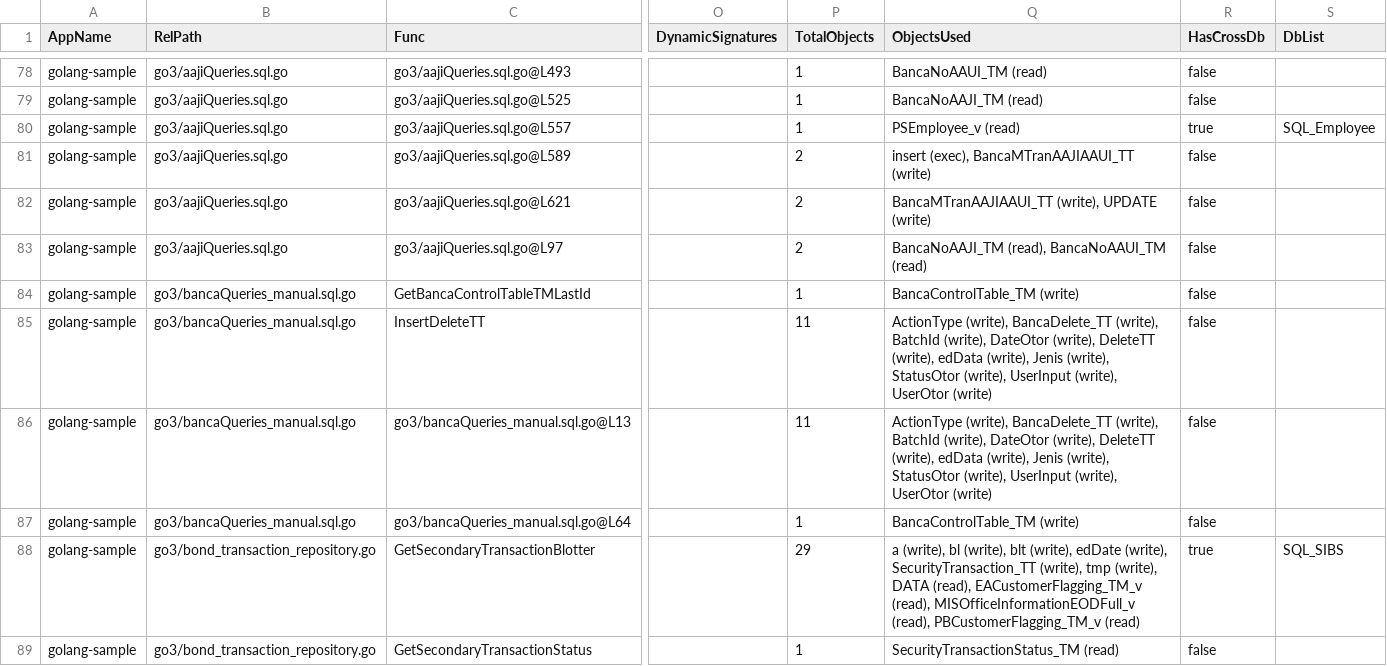
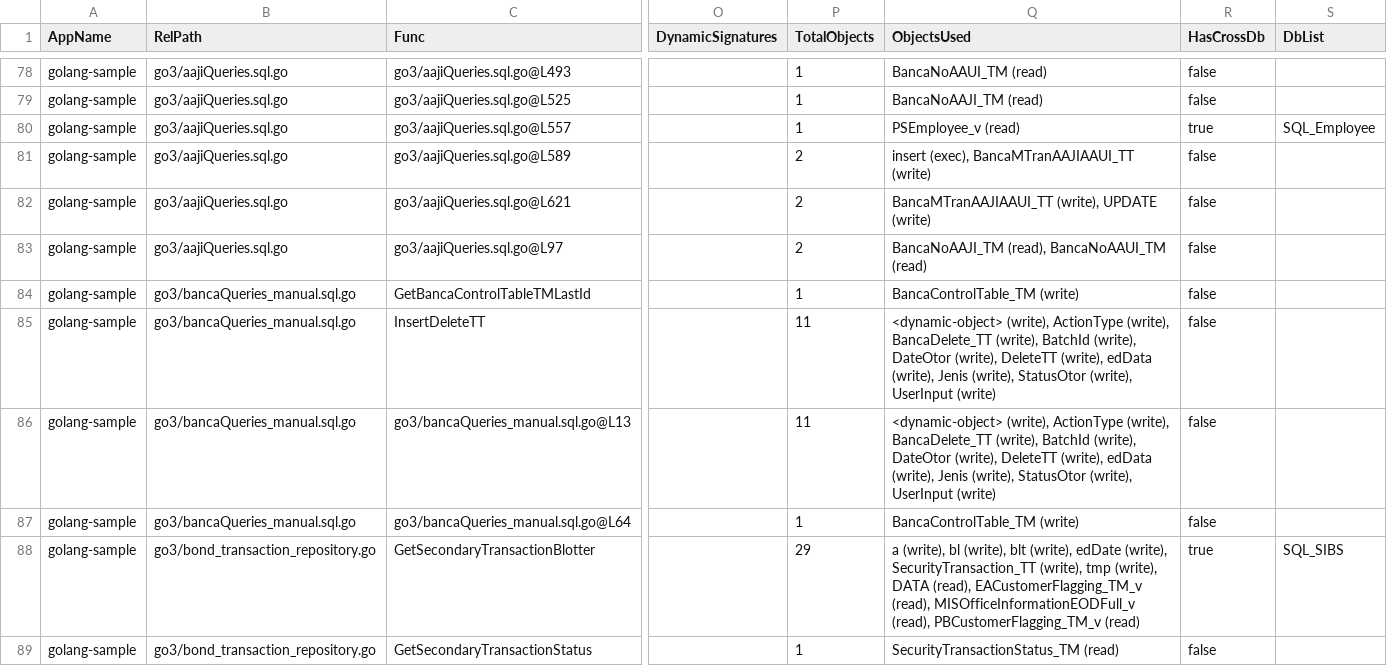
Before and after one commit to alkahfi6/code_sql_scan, a CSV file: out_regress/golang-sample-summary-function.csv, drawn as a sheet; only a part is shown, gaps mark what is left out; the diff names each change by its address in the sheet, - before the commit and + after, or states it on an @@ line.

```diff
--- a/out_regress/golang-sample-summary-function.csv
+++ b/out_regress/golang-sample-summary-function.csv
-Q85:Q86 (ObjectsUsed): ActionType (write), BancaDelete_TT (write), BatchId (write), DateOtor (write), DeleteTT (write), edData (write), Jenis (write), StatusOtor (write), UserInput (write), UserOtor (write)
+Q85:Q86 (ObjectsUsed): <dynamic-object> (write), ActionType (write), BancaDelete_TT (write), BatchId (write), DateOtor (write), DeleteTT (write), edData (write), Jenis (write), StatusOtor (write), UserInput (write)
```
Also changed, not shown: out_regress/dotnet-sample-query.csv, out_regress/dotnet-sample-summary-form.csv, 4 other files.
